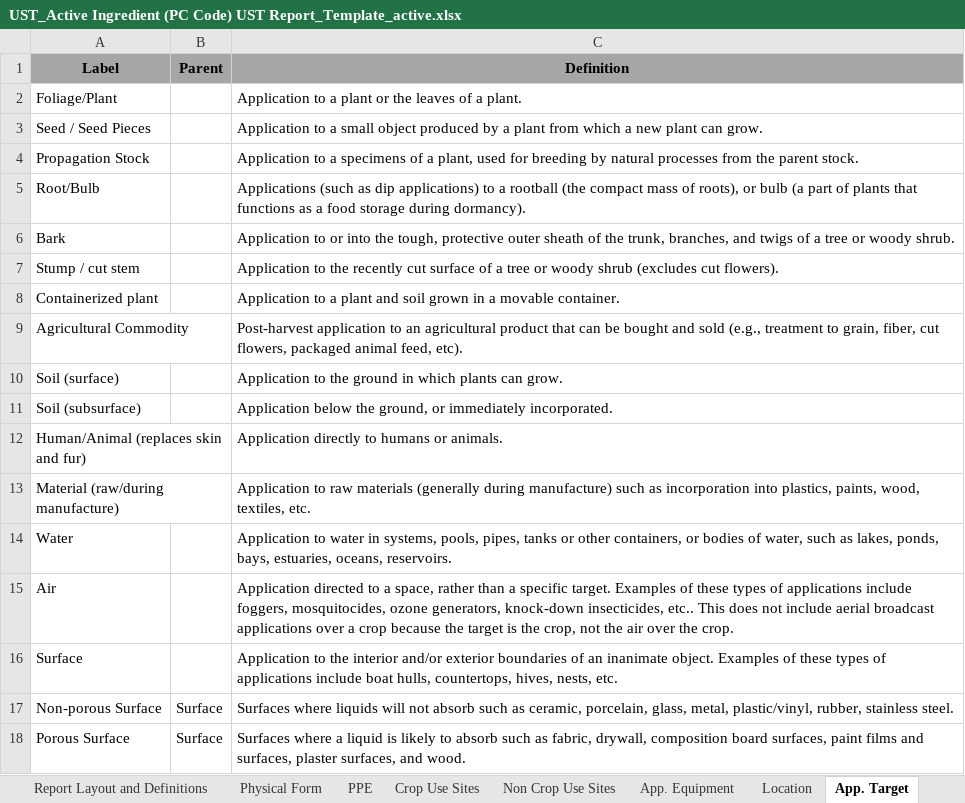
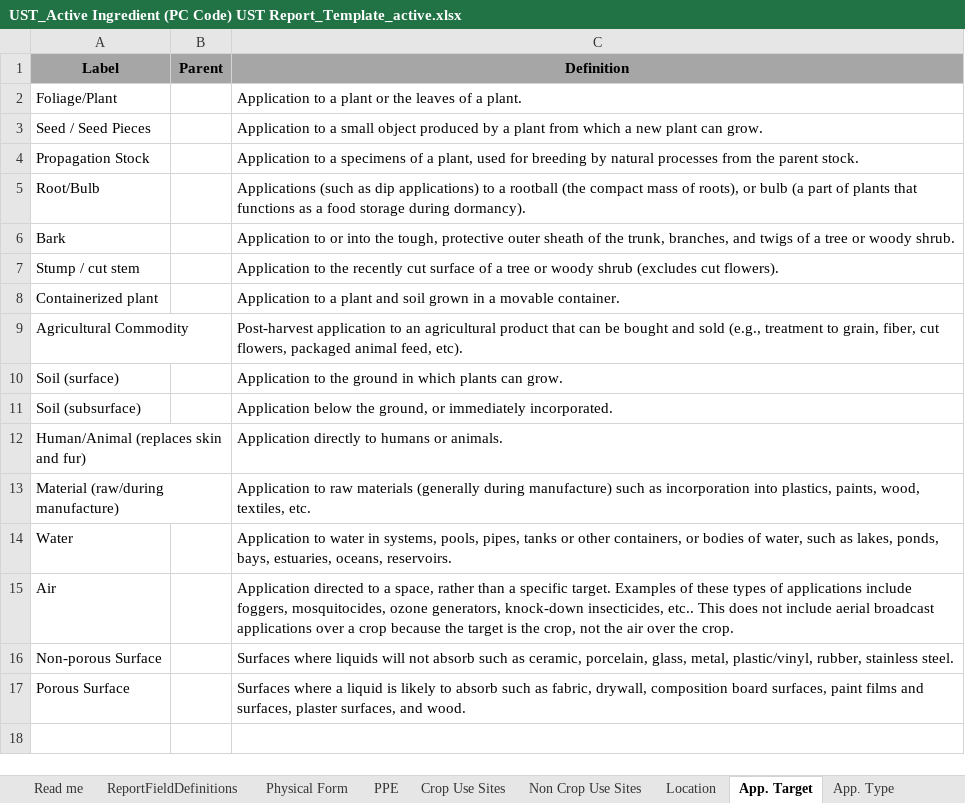
Before and after one commit to USEPA/Pesticide-Label-Data-Entry-Tool, an Excel workbook: data/templates/UST_Active Ingredient (PC Code) UST Report_Template_active.xlsx, sheet App. Target, drawn as a sheet; values as stored, in another font and other column widths than the file's, no borders; removed rows and columns are numbered as before the commit, all else as after; the diff names each change by its address in the sheet, - before the commit and + after, or states it on an @@ line.

```diff
--- a/data/templates/UST_Active Ingredient (PC Code) UST Report_Template_active.xlsx (sheet App. Target)
+++ b/data/templates/UST_Active Ingredient (PC Code) UST Report_Template_active.xlsx (sheet App. Target)
-sheet tab: Report Layout and Definitions
+sheet tab: ReportFieldDefinitions
-row 16: Surface |  | Application to the interior and/or exterior boundaries of an inanimate object. Examples of these types of applications include boat hulls, countertops, hives, nests, etc.
-B16:B17 (Parent): Surface
+B16:B17 (Parent): (empty)
```
Also changed, not shown: sheet Crop Use Sites, sheet Non Crop Use Sites, sheet App Timing (Site Status), sheet Buffered Area, sheet Physical Form, sheet App. Equipment, 5 more sheets, other sheet tabs, hidden cells, charts or pictures, 1 other file.
